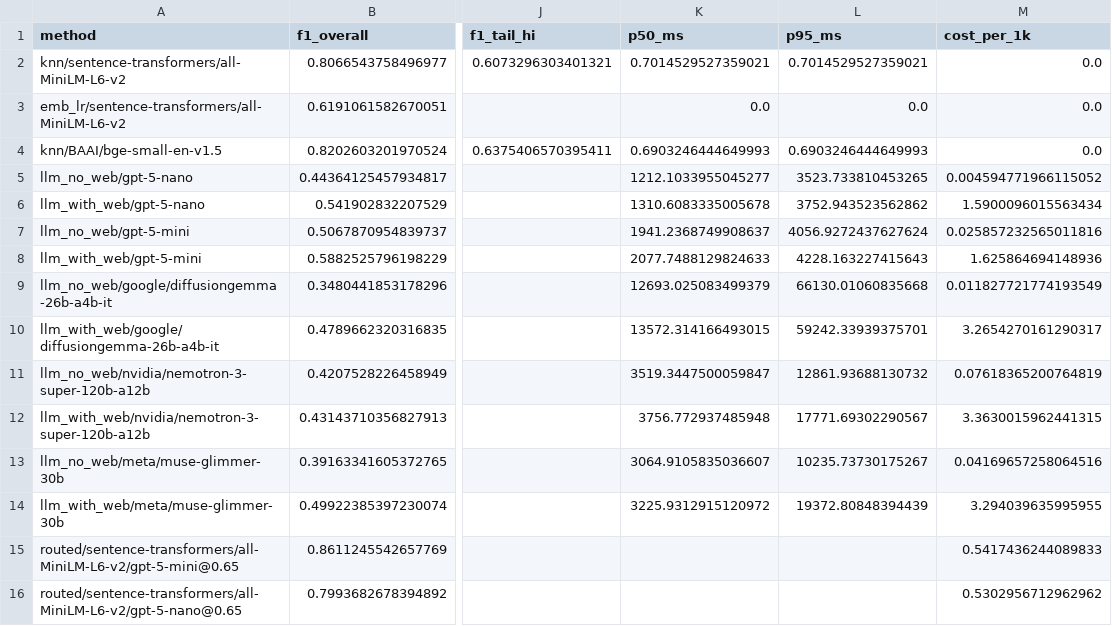
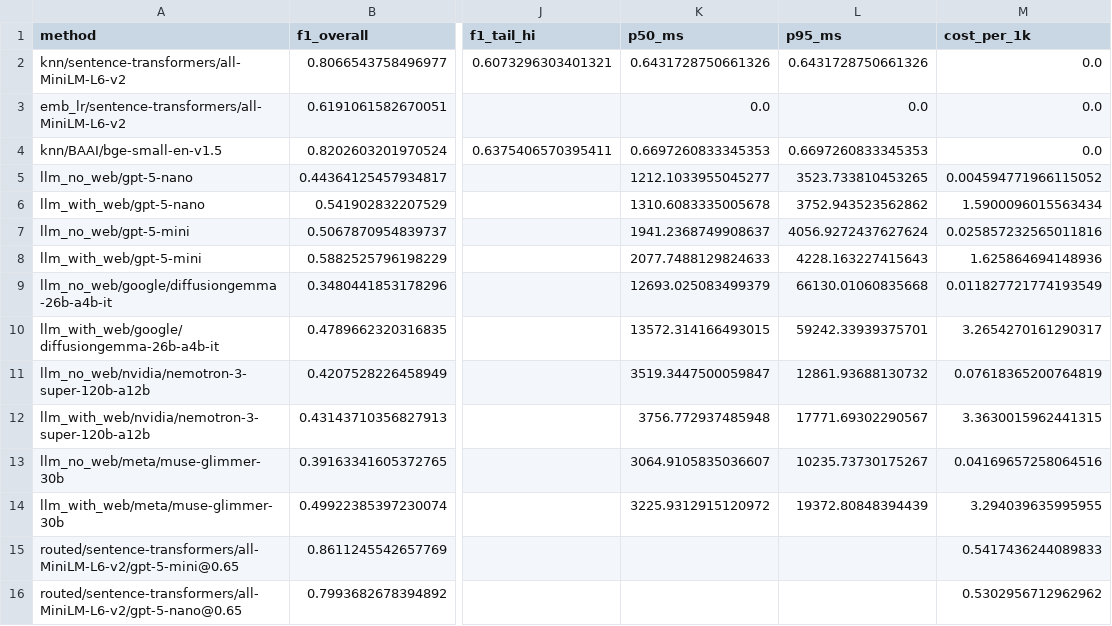
Before and after one commit to Surya-sourav/Categorizing-the-Long-Tail, a CSV file: results/tables/tab2_main_results.csv, drawn as a sheet; only a part is shown, gaps mark what is left out; the diff names each change by its address in the sheet, - before the commit and + after, or states it on an @@ line.

Commit message:
results: exp2 tables in deterministic row order

```diff
--- a/results/tables/tab2_main_results.csv
+++ b/results/tables/tab2_main_results.csv
-K2 (p50_ms): 0.7014529527359021
+K2 (p50_ms): 0.6431728750661326
-L2 (p95_ms): 0.7014529527359021
+L2 (p95_ms): 0.6431728750661326
-K4 (p50_ms): 0.6903246444649993
+K4 (p50_ms): 0.6697260833345353
-L4 (p95_ms): 0.6903246444649993
+L4 (p95_ms): 0.6697260833345353
```
Also changed, not shown: results/tables/tab3_critical_ablation.csv.
